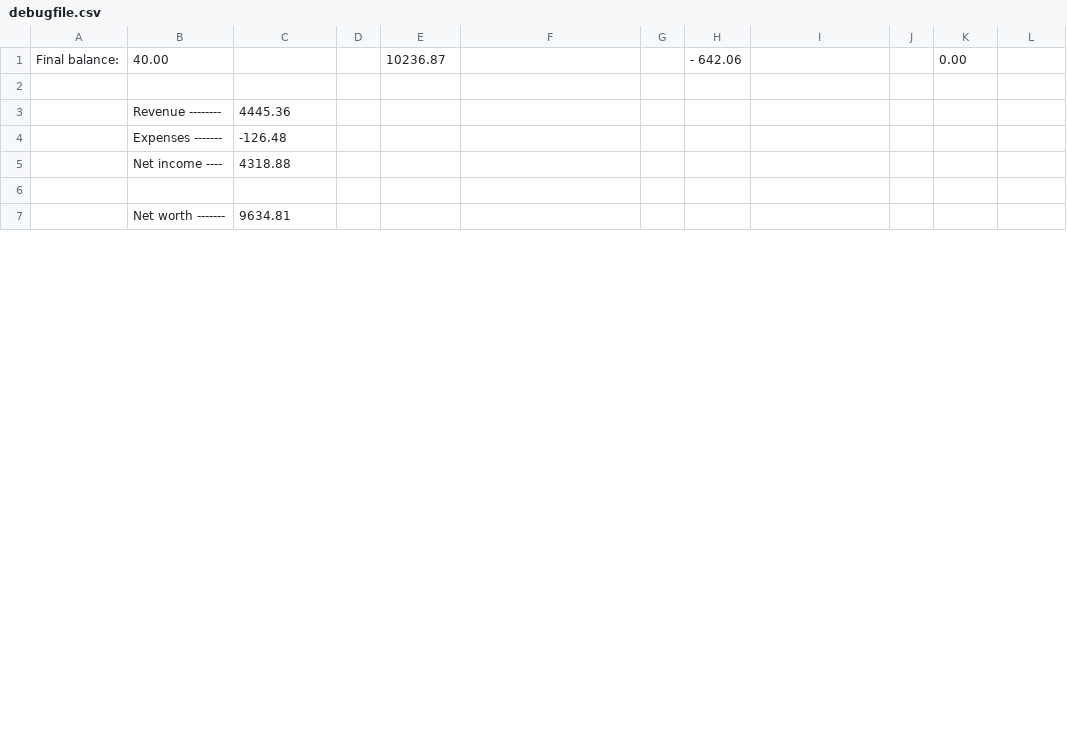
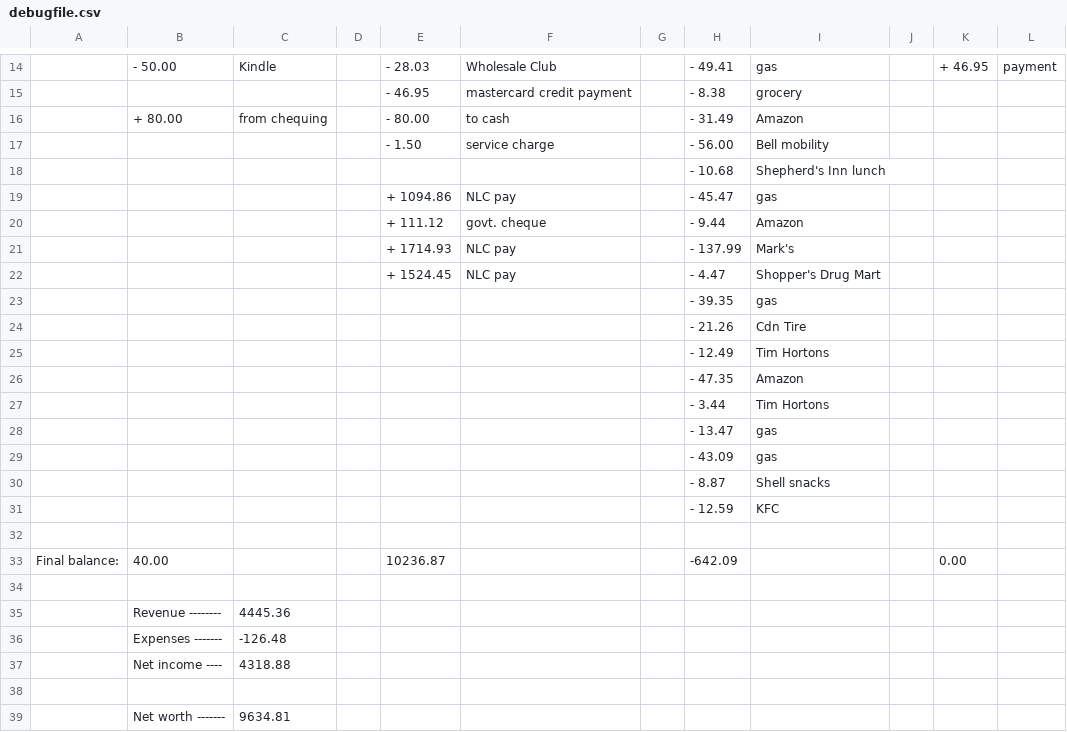
Before and after one commit to Royden99/Accounts, a CSV file: debugfile.csv, drawn as a sheet; only a part is shown, gaps mark what is left out; the diff covers the shown part only.

```diff
--- a/debugfile.csv
+++ b/debugfile.csv
@@ -1 +14,20 @@
-Final balance:,40.00,,,10236.87,,,- 642.06,,,0.00,
+,- 50.00,Kindle,,- 28.03,Wholesale Club,,- 49.41,gas,,+ 46.95,payment
+,,,,- 46.95,mastercard credit payment,,- 8.38,grocery,,,
+,+ 80.00,from chequing,,- 80.00,to cash,,- 31.49,Amazon,,,
+,,,,- 1.50,service charge,,- 56.00,Bell mobility,,,
+,,,,,,,- 10.68,Shepherd's Inn lunch,,,
+,,,,+ 1094.86,NLC pay,,- 45.47,gas,,,
+,,,,+ 111.12,govt. cheque,,- 9.44,Amazon,,,
+,,,,+ 1714.93,NLC pay,,- 137.99,Mark's,,,
+,,,,+ 1524.45,NLC pay,,- 4.47,Shopper's Drug Mart,,,
+,,,,,,,- 39.35,gas,,,
+,,,,,,,- 21.26,Cdn Tire,,,
+,,,,,,,- 12.49,Tim Hortons,,,
+,,,,,,,- 47.35,Amazon,,,
+,,,,,,,- 3.44,Tim Hortons,,,
+,,,,,,,- 13.47,gas,,,
+,,,,,,,- 43.09,gas,,,
+,,,,,,,- 8.87,Shell snacks,,,
+,,,,,,,- 12.59,KFC,,,
+,,,,,,,,,,,
+Final balance:,40.00,,,10236.87,,,-642.09,,,0.00
```
Also changed, not shown: 11 added rows, 49 removed rows and 2 moved rows elsewhere in this file, 1 other file.
